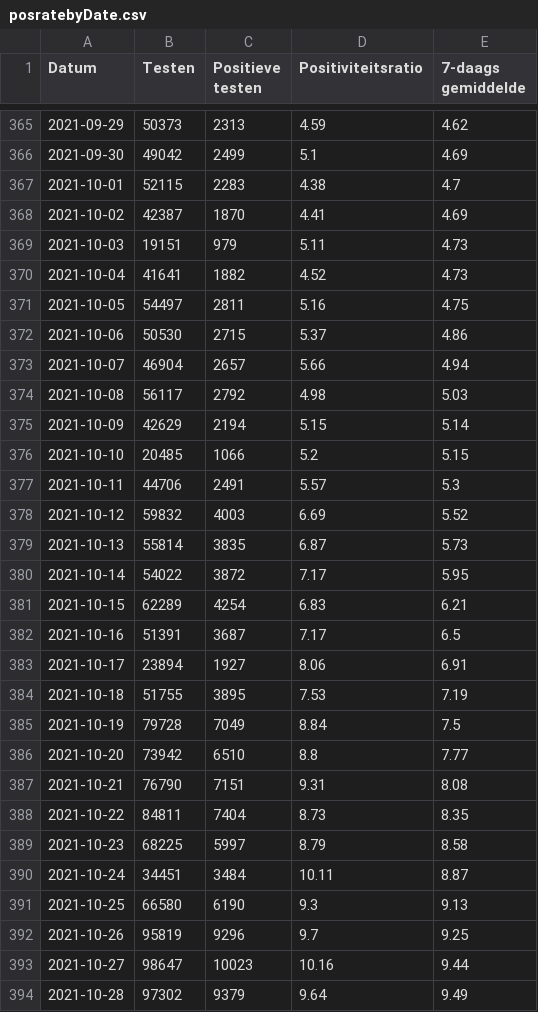
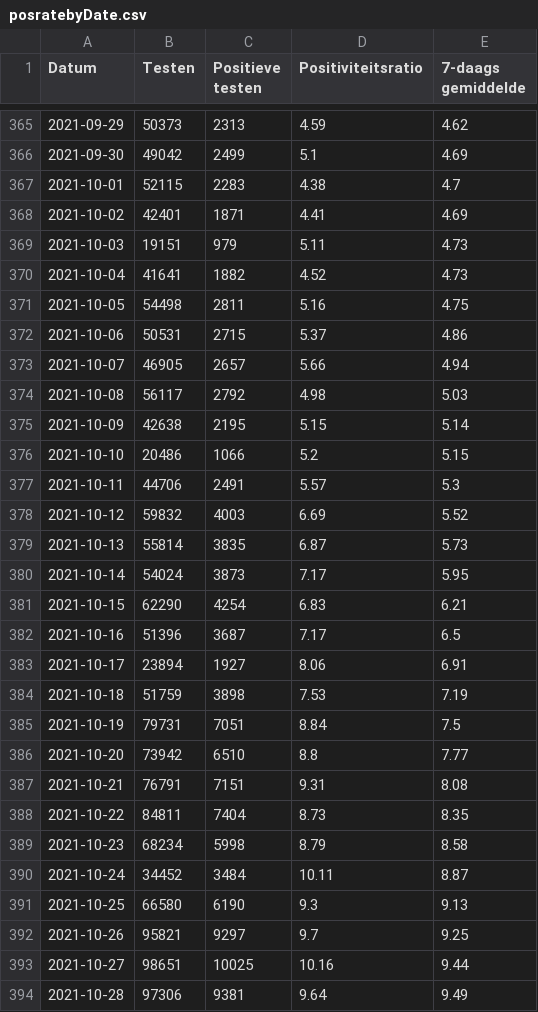
Before and after one commit to andystevensss/corona-data, a CSV file: cases/posratebyDate.csv, drawn as a sheet; only a part is shown, gaps mark what is left out; the diff covers the shown part only.

Commit message:
automatic update

```diff
--- a/cases/posratebyDate.csv
+++ b/cases/posratebyDate.csv
@@ -367,11 +367,11 @@ Datum,Testen,Positieve testen,Positiviteitsratio,7-daags gemiddelde
 2021-10-01,52115,2283,4.38,4.7
-2021-10-02,42387,1870,4.41,4.69
+2021-10-02,42401,1871,4.41,4.69
 2021-10-03,19151,979,5.11,4.73
 2021-10-04,41641,1882,4.52,4.73
-2021-10-05,54497,2811,5.16,4.75
-2021-10-06,50530,2715,5.37,4.86
-2021-10-07,46904,2657,5.66,4.94
+2021-10-05,54498,2811,5.16,4.75
+2021-10-06,50531,2715,5.37,4.86
+2021-10-07,46905,2657,5.66,4.94
 2021-10-08,56117,2792,4.98,5.03
-2021-10-09,42629,2194,5.15,5.14
-2021-10-10,20485,1066,5.2,5.15
+2021-10-09,42638,2195,5.15,5.14
+2021-10-10,20486,1066,5.2,5.15
 2021-10-11,44706,2491,5.57,5.3
@@ -379,16 +379,16 @@ Datum,Testen,Positieve testen,Positiviteitsratio,7-daags gemiddelde
 2021-10-13,55814,3835,6.87,5.73
-2021-10-14,54022,3872,7.17,5.95
-2021-10-15,62289,4254,6.83,6.21
-2021-10-16,51391,3687,7.17,6.5
+2021-10-14,54024,3873,7.17,5.95
+2021-10-15,62290,4254,6.83,6.21
+2021-10-16,51396,3687,7.17,6.5
 2021-10-17,23894,1927,8.06,6.91
-2021-10-18,51755,3895,7.53,7.19
-2021-10-19,79728,7049,8.84,7.5
+2021-10-18,51759,3898,7.53,7.19
+2021-10-19,79731,7051,8.84,7.5
 2021-10-20,73942,6510,8.8,7.77
-2021-10-21,76790,7151,9.31,8.08
+2021-10-21,76791,7151,9.31,8.08
 2021-10-22,84811,7404,8.73,8.35
-2021-10-23,68225,5997,8.79,8.58
-2021-10-24,34451,3484,10.11,8.87
+2021-10-23,68234,5998,8.79,8.58
+2021-10-24,34452,3484,10.11,8.87
 2021-10-25,66580,6190,9.3,9.13
-2021-10-26,95819,9296,9.7,9.25
-2021-10-27,98647,10023,10.16,9.44
-2021-10-28,97302,9379,9.64,9.49
+2021-10-26,95821,9297,9.7,9.25
+2021-10-27,98651,10025,10.16,9.44
+2021-10-28,97306,9381,9.64,9.49
```
Also changed, not shown: 1 added row and 46 edited cells elsewhere in this file.
